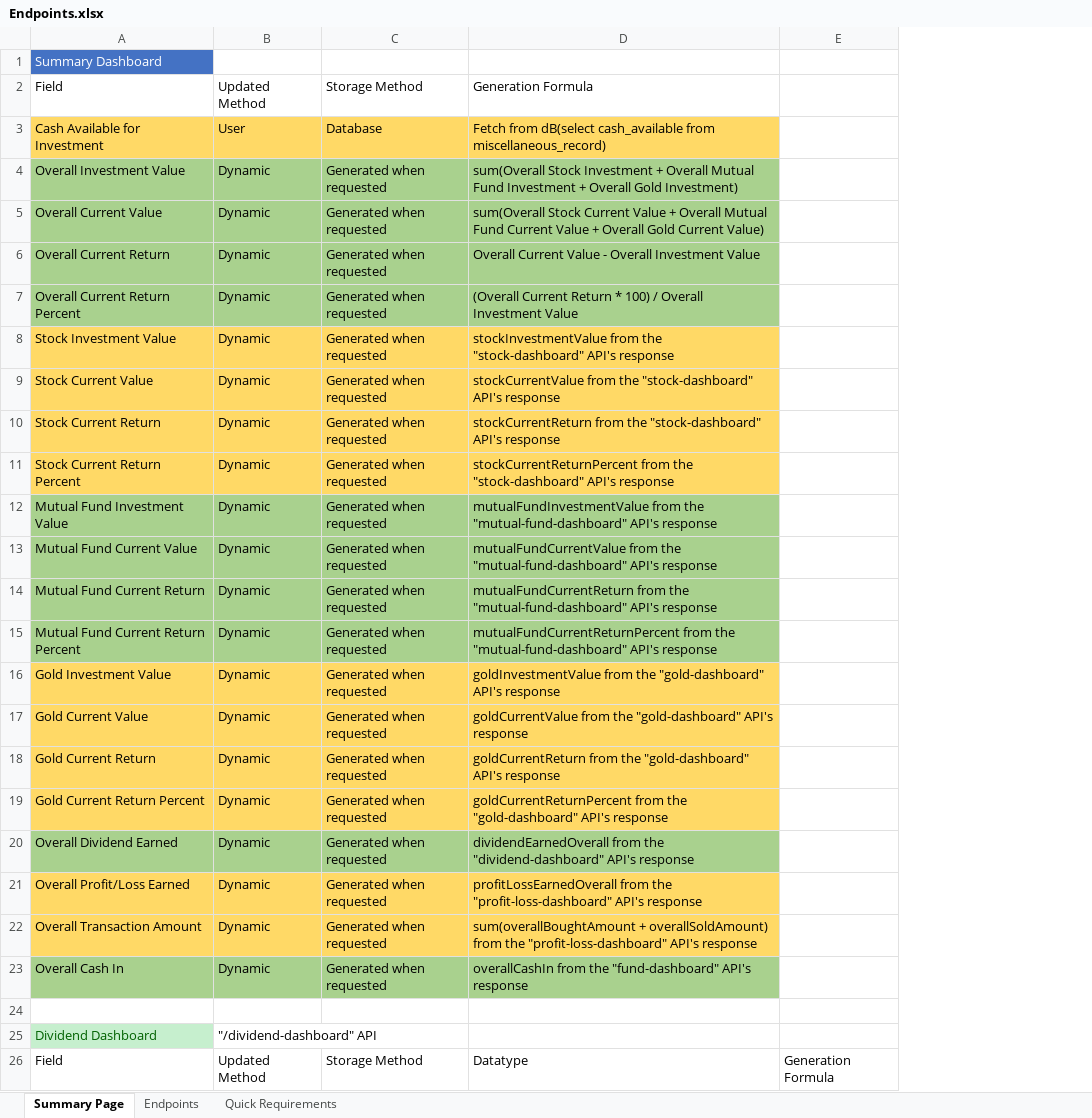
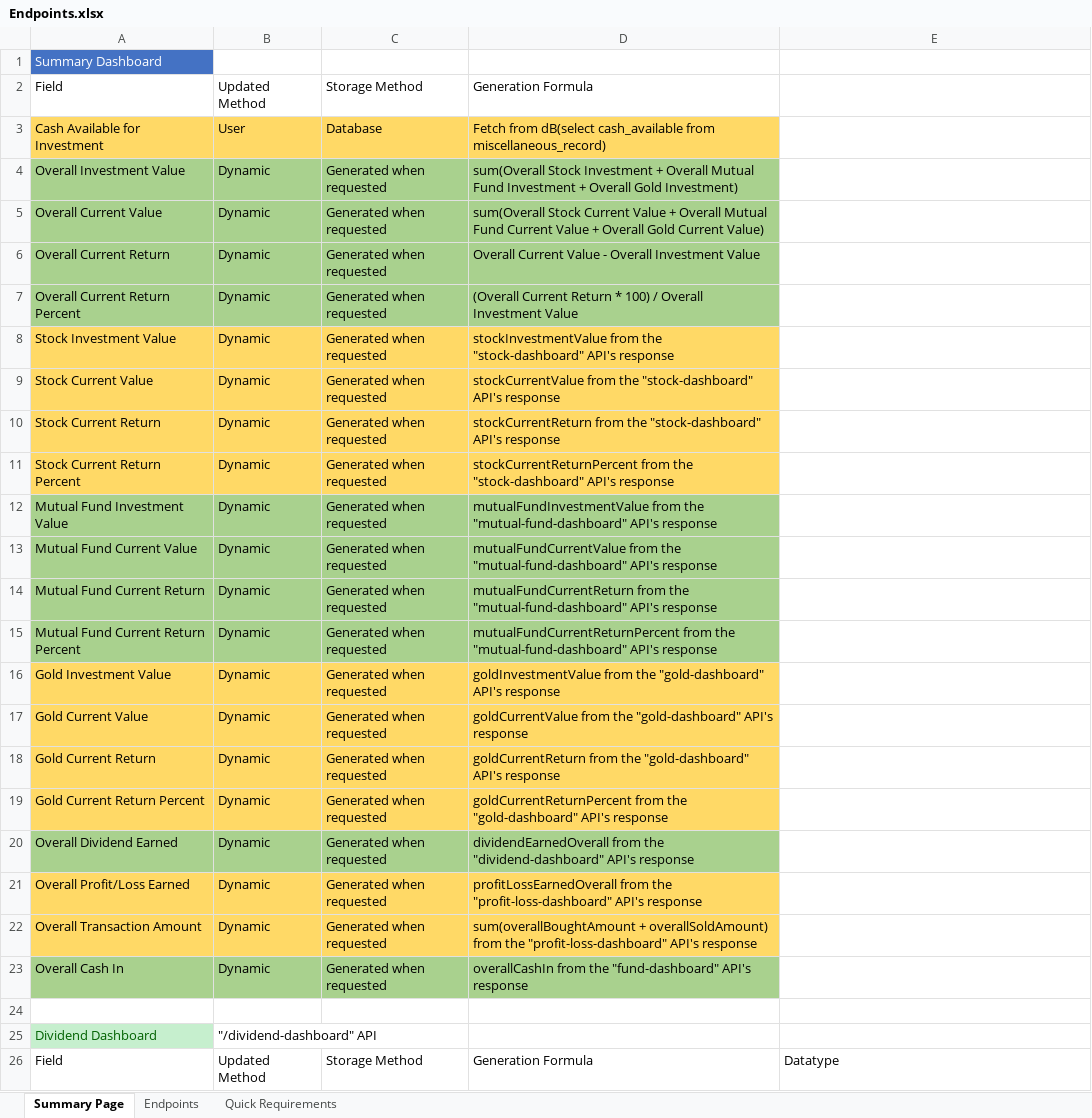
Before and after one commit to saiteja-s5/stock-project-documentation, an Excel workbook: Endpoints.xlsx, sheet Summary Page, drawn as a sheet; only a part is shown; values as stored, in another font and other column widths than the file's, no borders; table styles not drawn; removed rows and columns are numbered as before the commit, all else as after; the diff covers the shown part only; the diff names each change by its address in the sheet, - before the commit and + after, or states it on an @@ line.

Commit message:
Added formulaes for PL Dashboard

```diff
--- a/Endpoints.xlsx (sheet Summary Page)
+++ b/Endpoints.xlsx (sheet Summary Page)
+column D, rows 2-26: Generation Formula | Fetch from dB(select cash_available from miscellaneous_record) | sum(Overall Stock Investment + Overall Mutual Fund Investment + Overall Gold Investment) | sum(Overall Stock Current Value + Overall Mutual Fund Current Value + Overall Gold Current Value) | Overall Current Value - Overall Investment Value | (Overall Current Return * 100) / Overall Investment Value | stockInvestmentValue from the "stock-dashboard" API's response | stockCurrentValue from the "stock-dashboard" API's response | stockCurrentReturn from the "stock-dashboard" API's response | stockCurrentReturnPercent from the "stock-dashboard" API's response | mutualFundInvestmentValue from the "mutual-fund-dashboard" API's response | mutualFundCurrentValue from the "mutual-fund-dashboard" API's response | mutualFundCurrentReturn from the "mutual-fund-dashboard" API's response | mutualFundCurrentReturnPercent from the "mutual-fund-dashboard" API's response | goldInvestmentValue from the "gold-dashboard" API's response | goldCurrentValue from the "gold-dashboard" API's response | goldCurrentReturn from the "gold-dashboard" API's response | goldCurrentReturnPercent from the "gold-dashboard" API's response | dividendEarnedOverall from the "dividend-dashboard" API's response | profitLossEarnedOverall from the "profit-loss-dashboard" API's response | sum(overallBoughtAmount + overallSoldAmount) from the "profit-loss-dashboard" API's response | overallCashIn from the "fund-dashboard" API's response |  |  | Generation Formula
-column E, row 26: Generation Formula
-E2: Generation Formula
+E2: (empty)
-E3: Fetch from dB(select cash_available from miscellaneous_record)
+E3: (empty)
-E3 fill: #FFD966
+E3 fill: none
-E4: sum(Overall Stock Investment + Overall Mutual Fund Investment + Overall Gold Investment)
+E4: (empty)
-E4:E7 fill: #A9D18E
+E4:E7 fill: none
-E5: sum(Overall Stock Current Value + Overall Mutual Fund Current Value + Overall Gold Current Value)
+E5: (empty)
-E6: Overall Current Value - Overall Investment Value
+E6: (empty)
-E7: (Overall Current Return * 100) / Overall Investment Value
+E7: (empty)
-E8: stockInvestmentValue from the "stock-dashboard" API's response
+E8: (empty)
-E8:E11 fill: #FFD966
+E8:E11 fill: none
-E9: stockCurrentValue from the "stock-dashboard" API's response
+E9: (empty)
-E10: stockCurrentReturn from the "stock-dashboard" API's response
+E10: (empty)
-E11: stockCurrentReturnPercent from the "stock-dashboard" API's response
+E11: (empty)
-E12: mutualFundInvestmentValue from the "mutual-fund-dashboard" API's response
+E12: (empty)
-E12:E15 fill: #A9D18E
+E12:E15 fill: none
-E13: mutualFundCurrentValue from the "mutual-fund-dashboard" API's response
+E13: (empty)
-E14: mutualFundCurrentReturn from the "mutual-fund-dashboard" API's response
+E14: (empty)
-E15: mutualFundCurrentReturnPercent from the "mutual-fund-dashboard" API's response
+E15: (empty)
-E16: goldInvestmentValue from the "gold-dashboard" API's response
+E16: (empty)
-E16:E19 fill: #FFD966
+E16:E19 fill: none
-E17: goldCurrentValue from the "gold-dashboard" API's response
+E17: (empty)
-E18: goldCurrentReturn from the "gold-dashboard" API's response
+E18: (empty)
-E19: goldCurrentReturnPercent from the "gold-dashboard" API's response
+E19: (empty)
-E20: dividendEarnedOverall from the "dividend-dashboard" API's response
+E20: (empty)
-E20 fill: #A9D18E
+E20 fill: none
-E21: profitLossEarnedOverall from the "profit-loss-dashboard" API's response
+E21: (empty)
-E21:E22 fill: #FFD966
+E21:E22 fill: none
-E22: sum(overallBoughtAmount + overallSoldAmount) from the "profit-loss-dashboard" API's response
+E22: (empty)
-E23: overallCashIn from the "fund-dashboard" API's response
+E23: (empty)
-E23 fill: #A9D18E
+E23 fill: none
```
Also changed, not shown: 2 added rows, 1 removed row, 6 edited cells and cell formats elsewhere in this sheet.
